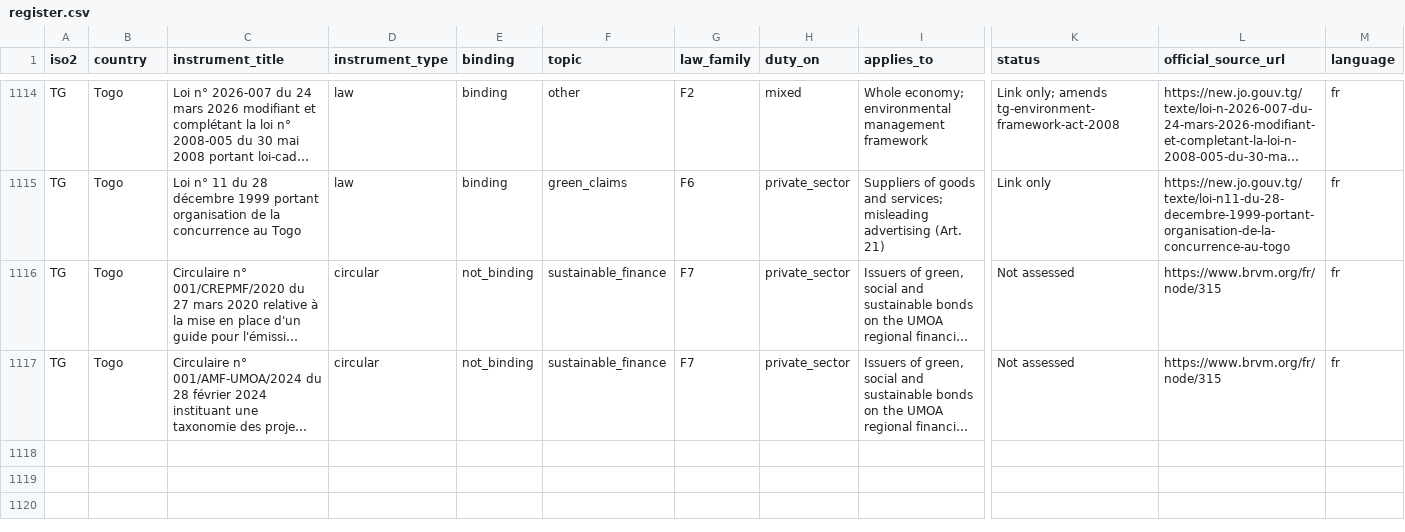
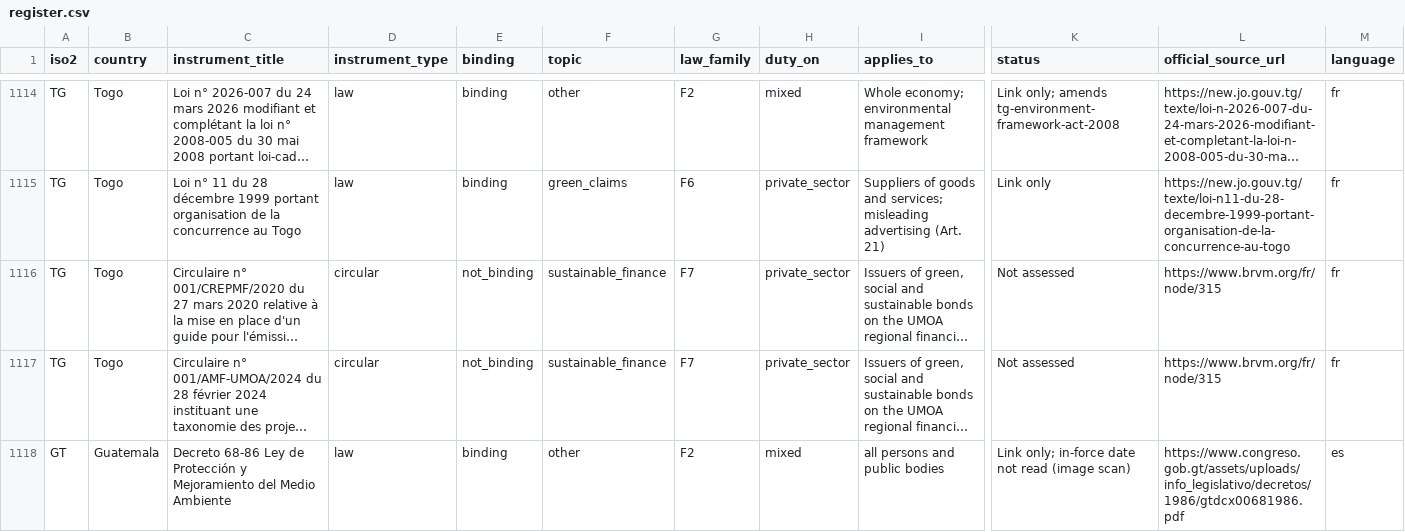
Before and after one commit to GoCarbonTracker-Hq/global-esg-law, a CSV file: register/register.csv, drawn as a sheet; only a part is shown, gaps mark what is left out; long unchanged cells end in …; rows hold the shown columns only; the diff covers the shown part only; the diff names each change by its address in the sheet, - before the commit and + after, or states it on an @@ line.

```diff
--- a/register/register.csv
+++ b/register/register.csv
+row 1118: GT | Guatemala | Decreto 68-86 Ley de Protección y Mejoramiento del Medio Ambiente | law | binding | other | F2 | mixed | all persons and public bodies | Link only; in-force date not read (image scan) | https://www.congreso.gob.gt/assets/uploads/info_legislativo/decretos/1986/gtdcx00681986.pdf | es
```
Also changed, not shown: 1 added row and 5 edited cells elsewhere in this file, 6 other files.
